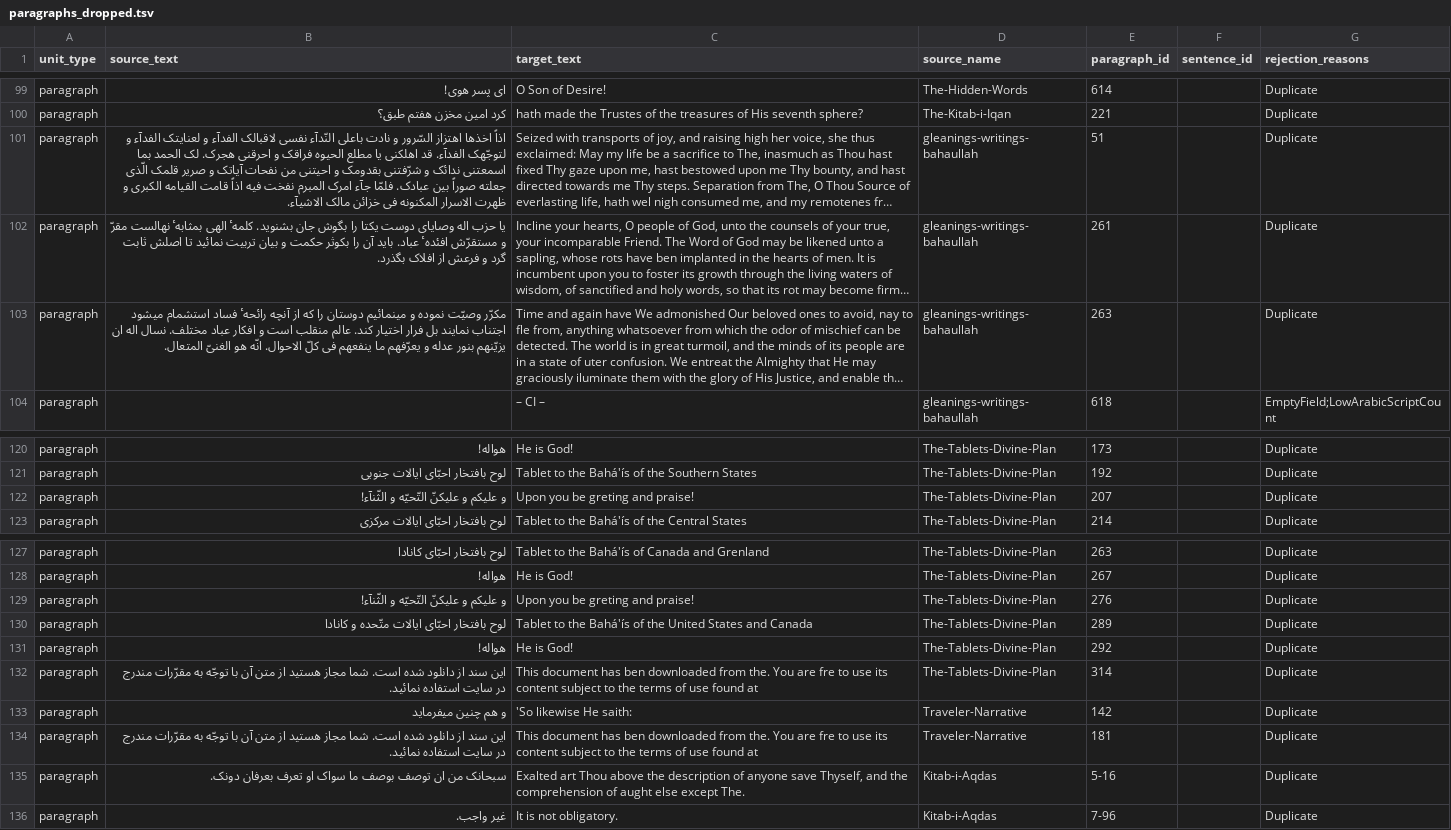
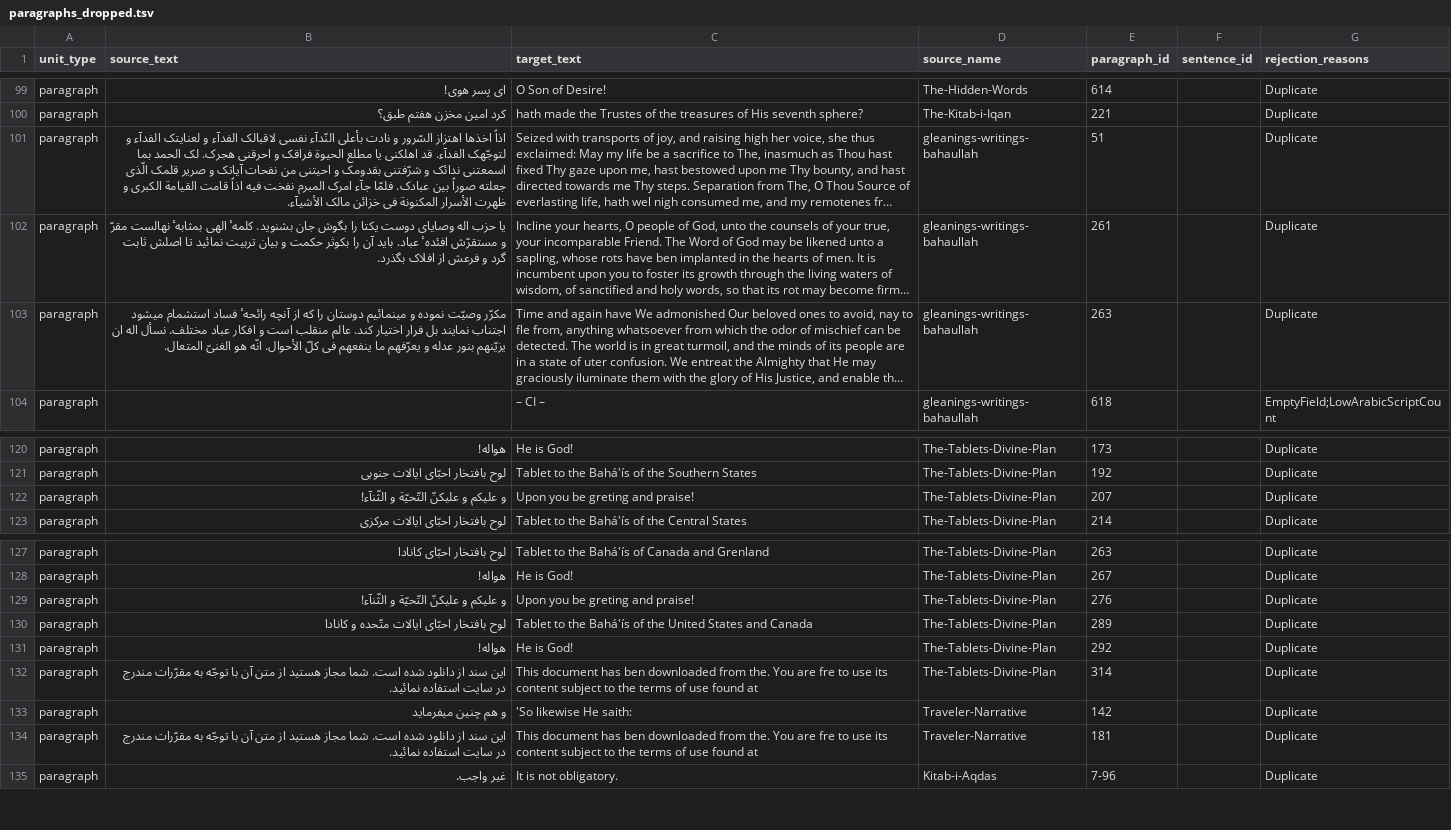
Before and after one commit to prnamhr/Style-Aware-MT, a TSV file: data/processed/paragraphs_dropped.tsv, drawn as a sheet; only a part is shown, gaps mark what is left out; long unchanged cells end in …; the diff names each change by its address in the sheet, - before the commit and + after, or states it on an @@ line.

```diff
--- a/data/processed/paragraphs_dropped.tsv
+++ b/data/processed/paragraphs_dropped.tsv
-B101 (source_text): …و نادت باعلی النّدآء نفسی لاقبالک الفدآء و لعنایتک الفدآء و لتوجّهک الفدآء. قد اهلکنی یا مطلع الحیوه فراقک و احرقنی هجرک. لک الحمد بما اسمعتنی ندائک و شرّفتنی بقدومک و احیتنی من نفحات آیاتک و صریر قلمک الّذی جعلته صوراً بین عبادک. فلمّا جآء امرک المبرم نفخت فیه اذاً قامت القیامه الکبری و ظهرت الاسرار المکنونه فی خزائن مالک الاشیآء.
+B101 (source_text): …و نادت بأعلی النّدآء نفسی لاقبالک الفدآء و لعنایتک الفدآء و لتوجّهک الفدآء. قد اهلکنی یا مطلع الحیوة فراقک و احرقنی هجرک. لک الحمد بما اسمعتنی ندائک و شرّفتنی بقدومک و احیتنی من نفحات آیاتک و صریر قلمک الّذی جعلته صوراً بین عبادک. فلمّا جآء امرک المبرم نفخت فیه اذاً قامت القیامة الکبری و ظهرت الأسرار المکنونة فی خزائن مالک الأشیآء.
-B103 (source_text): …عباد مختلف. نسال اله ان یزیّنهم بنور عدله و یعرّفهم ما ینفعهم فی کلّ الاحوال. انّه هو…
+B103 (source_text): …عباد مختلف. نسأل اله ان یزیّنهم بنور عدله و یعرّفهم ما ینفعهم فی کلّ الأحوال. انّه هو…
-B122 (source_text): و علیکم و علیکنّ التّحیّه و الثّنآء!
+B122 (source_text): و علیکم و علیکنّ التّحیّة و الثّنآء!
-B129 (source_text): و علیکم و علیکنّ التّحیّه و الثّنآء!
+B129 (source_text): و علیکم و علیکنّ التّحیّة و الثّنآء!
-row 135: paragraph | سبحانک من ان توصف بوصف ما سواک او تعرف بعرفان دونک. | Exalted art Thou above the description of anyone save Thyself, and the comprehension of aught else except The. | Kitab-i-Aqdas | 5-16 |  | Duplicate
```
Also changed, not shown: data/processed/sentences_dropped.tsv, 10 other files.
